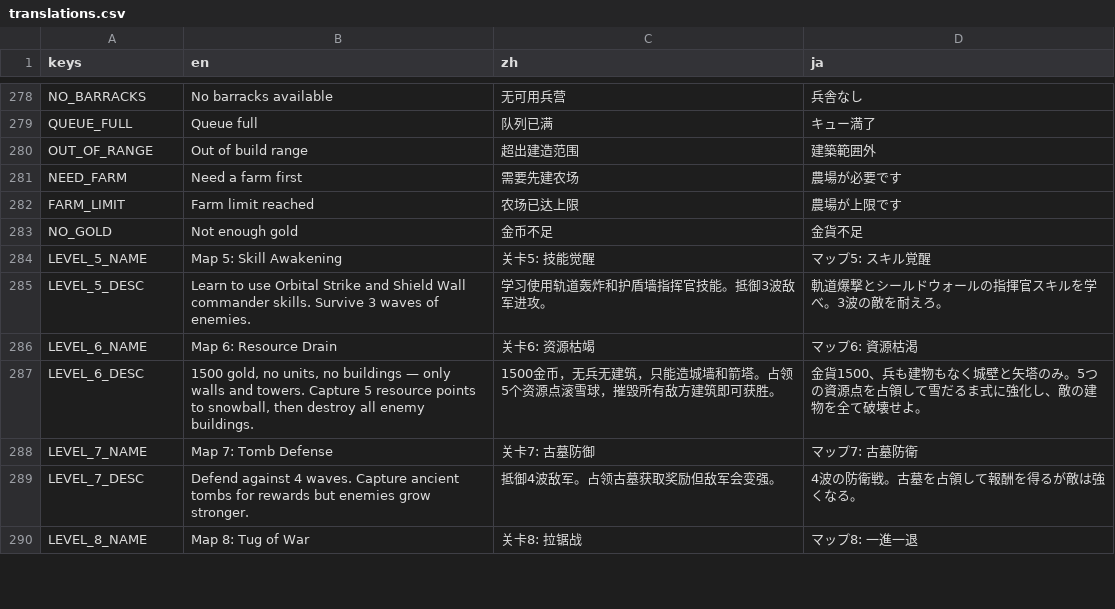
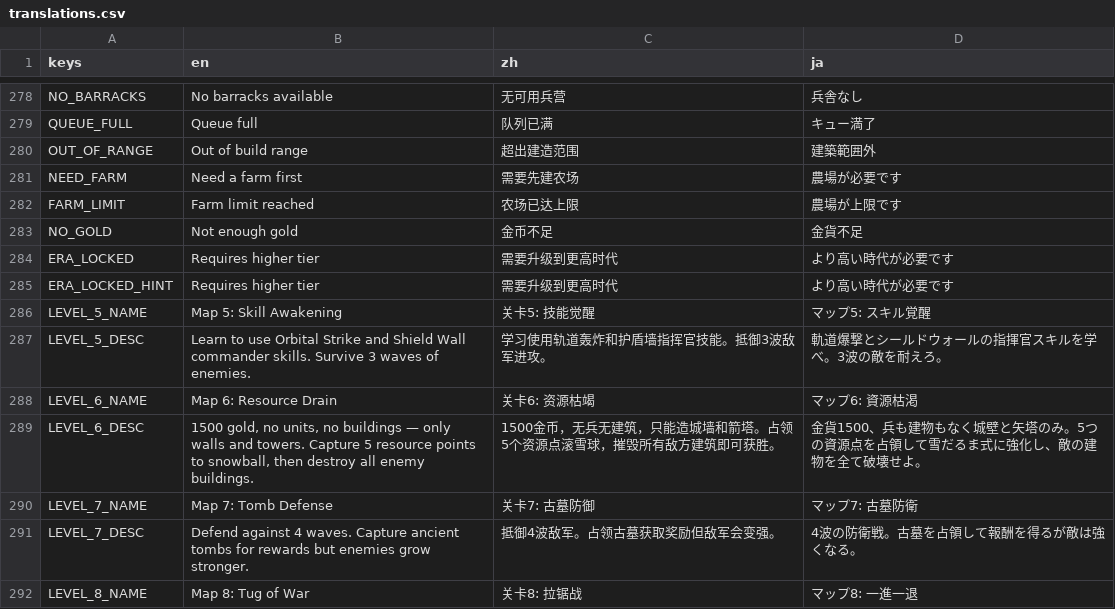
Before and after one commit to IguanaYu/godot_rts_start, a CSV file: locales/translations.csv, drawn as a sheet; only a part is shown, gaps mark what is left out; the diff names each change by its address in the sheet, - before the commit and + after, or states it on an @@ line.

Commit message:
feat(t3): PR-3 终局机制 - 5项统计+胜利/失败面板+开局提示+目标面板+修ERA_LOCKED译项

```diff
--- a/locales/translations.csv
+++ b/locales/translations.csv
+row 284: ERA_LOCKED | Requires higher tier | 需要升级到更高时代 | より高い時代が必要です
+row 285: ERA_LOCKED_HINT | Requires higher tier | 需要升级到更高时代 | より高い時代が必要です
```
Also changed, not shown: 7 other files.
